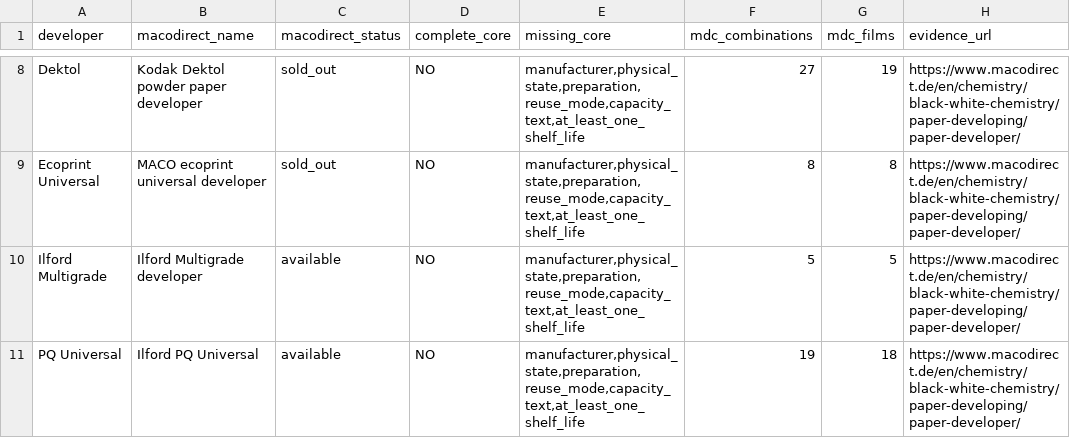
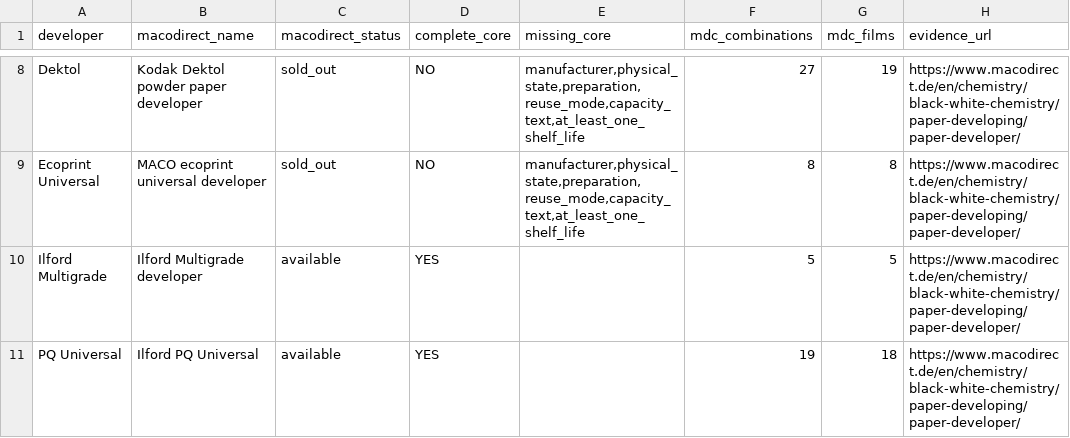
Before and after one commit to gioffry/Darkroom-timer, a CSV file: build-output/db-enrichment/macodirect-scope-missing.csv, drawn as a sheet; only a part is shown, gaps mark what is left out; the diff covers the shown part only.

```diff
--- a/build-output/db-enrichment/macodirect-scope-missing.csv
+++ b/build-output/db-enrichment/macodirect-scope-missing.csv
@@ -9,3 +9,3 @@ Dektol,Kodak Dektol powder paper developer,sold_out,NO,"manufacturer,physical_st
 Ecoprint Universal,MACO ecoprint universal developer,sold_out,NO,"manufacturer,physical_state,preparation,reuse_mode,capacity_text,at_least_one_shelf_life",8,8,https://www.macodirect.de/en/chemistry/black-white-chemistry/paper-developing/paper-developer/
-Ilford Multigrade,Ilford Multigrade developer,available,NO,"manufacturer,physical_state,preparation,reuse_mode,capacity_text,at_least_one_shelf_life",5,5,https://www.macodirect.de/en/chemistry/black-white-chemistry/paper-developing/paper-developer/
-PQ Universal,Ilford PQ Universal,available,NO,"manufacturer,physical_state,preparation,reuse_mode,capacity_text,at_least_one_shelf_life",19,18,https://www.macodirect.de/en/chemistry/black-white-chemistry/paper-developing/paper-developer/
+Ilford Multigrade,Ilford Multigrade developer,available,YES,,5,5,https://www.macodirect.de/en/chemistry/black-white-chemistry/paper-developing/paper-developer/
+PQ Universal,Ilford PQ Universal,available,YES,,19,18,https://www.macodirect.de/en/chemistry/black-white-chemistry/paper-developing/paper-developer/
```
Also changed, not shown: 5 edited cells elsewhere in this file, build-output/db-enrichment/missing.csv, 4 other files.
